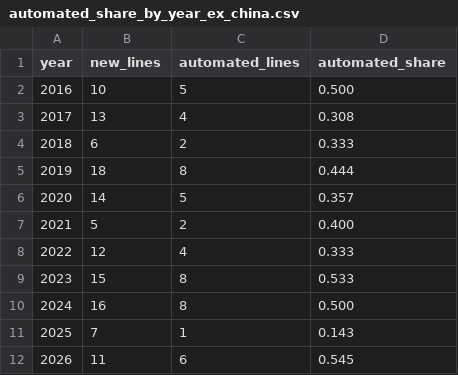
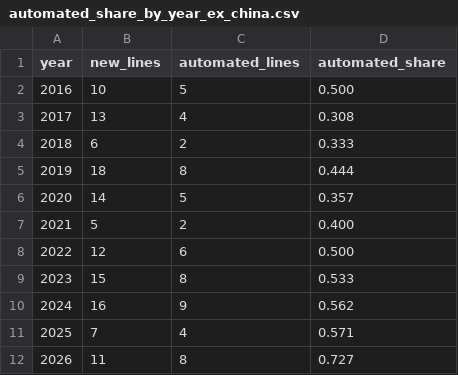
Before and after one commit to kkysen/automated-metro-data, a CSV file: data/automated_share_by_year_ex_china.csv, drawn as a sheet.

```diff
--- a/data/automated_share_by_year_ex_china.csv
+++ b/data/automated_share_by_year_ex_china.csv
@@ -7,6 +7,6 @@ year,new_lines,automated_lines,automated_share
 2021,5,2,0.400
-2022,12,4,0.333
+2022,12,6,0.500
 2023,15,8,0.533
-2024,16,8,0.500
-2025,7,1,0.143
-2026,11,6,0.545
+2024,16,9,0.562
+2025,7,4,0.571
+2026,11,8,0.727
```
Also changed, not shown: data/automated_share_by_year.csv, 5 other files.
